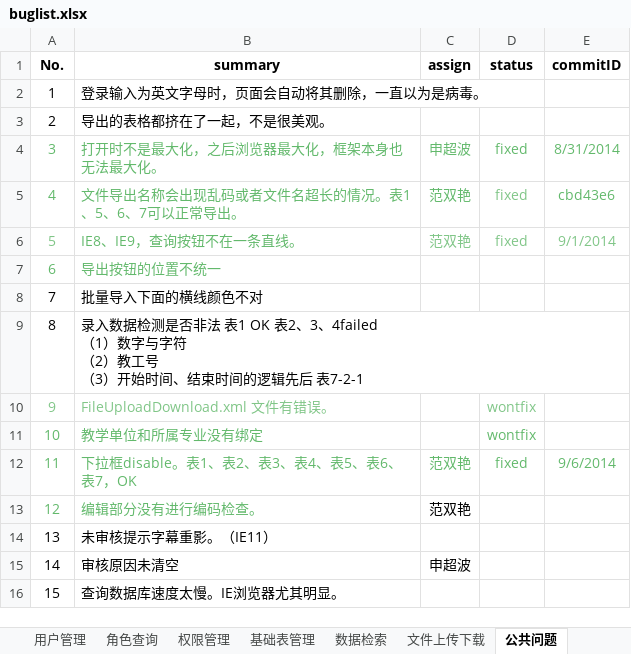
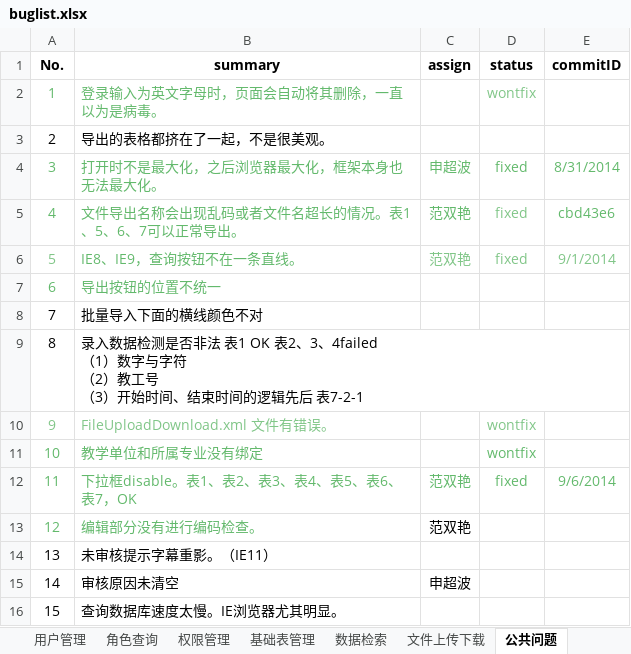
Before and after one commit to shengchaobo/TDMS, an Excel workbook: report/buglist.xlsx, sheet 公共问题, drawn as a sheet; values as stored, in another font and other column widths than the file's, no borders; the diff names each change by its address in the sheet, - before the commit and + after, or states it on an @@ line.

Commit message:
update buglist. report v1

```diff
--- a/report/buglist.xlsx (sheet 公共问题)
+++ b/report/buglist.xlsx (sheet 公共问题)
-A2:B2 text colour: black
+A2:B2 text colour: #63B96C
-D2 (status): (empty)
+D2 (status): wontfix
```
Also changed, not shown: sheet table1, 1 other file.
